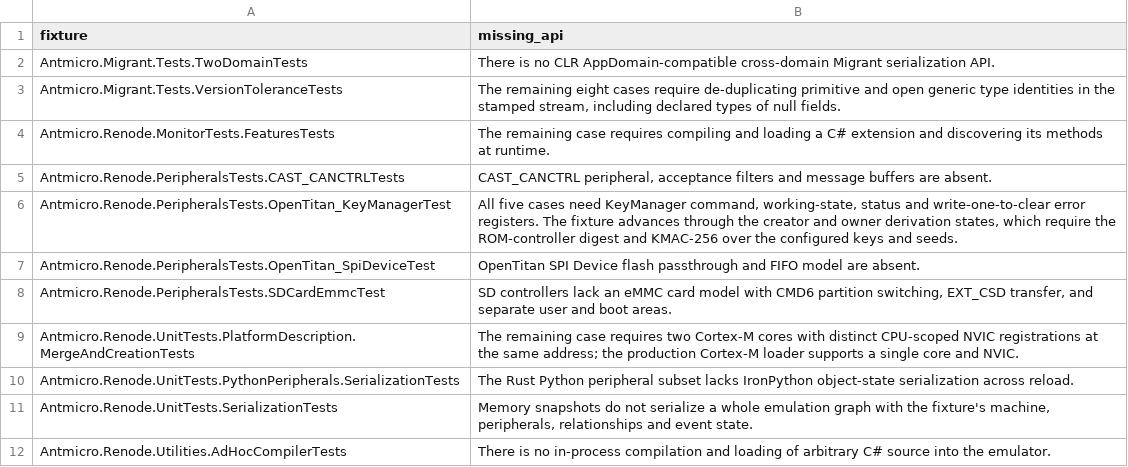
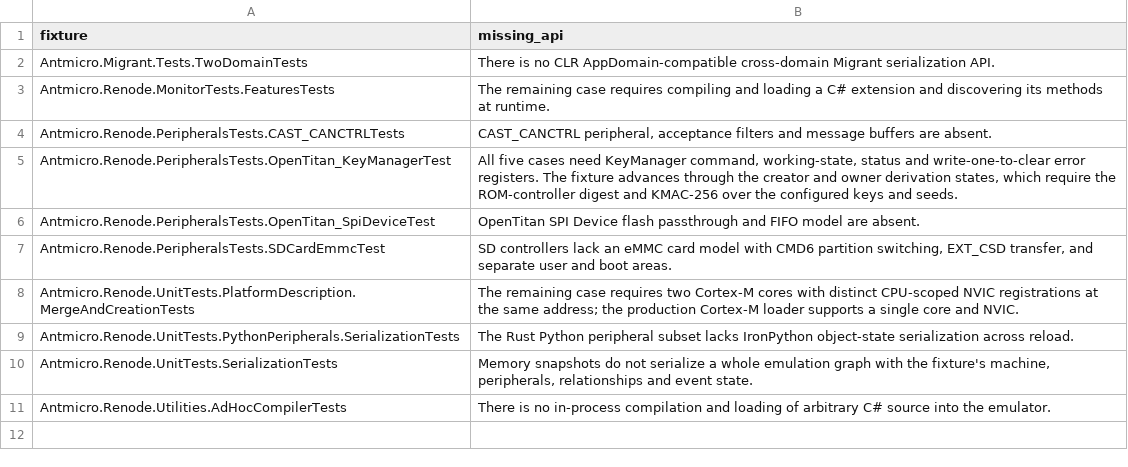
Before and after one commit to Koukyosyumei/penv, a TSV file: scripts/upstream/nunit_gaps.tsv, drawn as a sheet.

```diff
--- a/scripts/upstream/nunit_gaps.tsv
+++ b/scripts/upstream/nunit_gaps.tsv
@@ -2,3 +2,2 @@ fixture	missing_api
 Antmicro.Migrant.Tests.TwoDomainTests	There is no CLR AppDomain-compatible cross-domain Migrant serialization API.
-Antmicro.Migrant.Tests.VersionToleranceTests	The remaining eight cases require de-duplicating primitive and open generic type identities in the stamped stream, including declared types of null fields.
 Antmicro.Renode.MonitorTests.FeaturesTests	The remaining case requires compiling and loading a C# extension and discovering its methods at runtime.
```
Also changed, not shown: docs/nunit-evidence/port-progress.tsv, scripts/upstream/nunit_cases.tsv, 7 other files.
